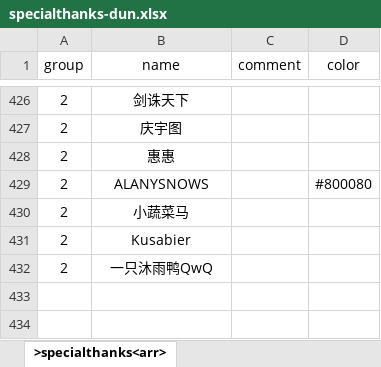
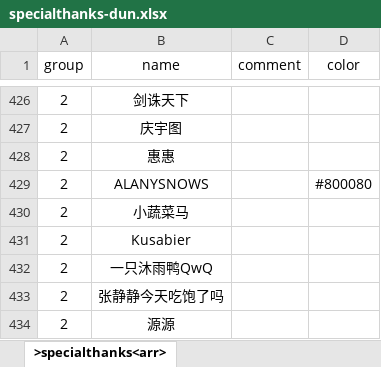
Before and after one commit to xiesean/lifeRestart, an Excel workbook: data/specialthanks-dun.xlsx, sheet >specialthanks<arr>, drawn as a sheet; only a part is shown, gaps mark what is left out; values as stored, in another font and other column widths than the file's, no borders; the diff names each change by its address in the sheet, - before the commit and + after, or states it on an @@ line.

Commit message:
update specialthanks

```diff
--- a/data/specialthanks-dun.xlsx (sheet >specialthanks<arr>)
+++ b/data/specialthanks-dun.xlsx (sheet >specialthanks<arr>)
+row 433: 2 | 张静静今天吃饱了吗
+row 434: 2 | 源源
```
Also changed, not shown: data/specialthanks-afd.xlsx, 1 other file.
